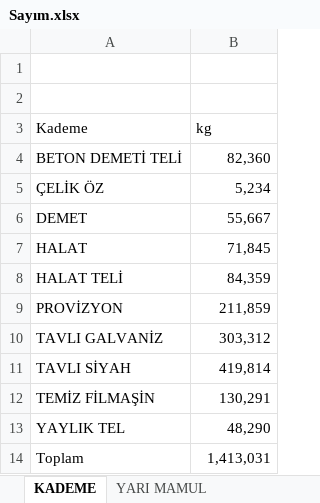
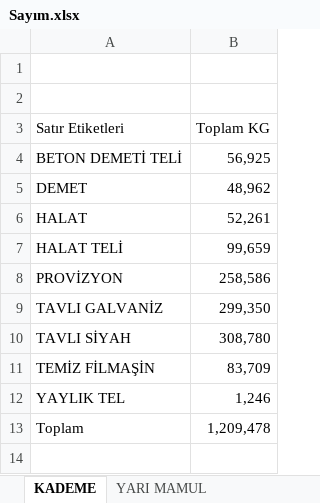
Before and after one commit to akyasar-celikhalat/Python, an Excel workbook: Stok Kontrol/Sayım.xlsx, sheet KADEME, drawn as a sheet; values as stored, in another font and other column widths than the file's, no borders; removed rows and columns are numbered as before the commit, all else as after; the diff names each change by its address in the sheet, - before the commit and + after, or states it on an @@ line.

```diff
--- a/Stok Kontrol/Sayım.xlsx (sheet KADEME)
+++ b/Stok Kontrol/Sayım.xlsx (sheet KADEME)
-row 3: Kademe | kg
+row 3: Satır Etiketleri | Toplam KG
-B4: 82,360
+B4: 56,925
-row 5: ÇELİK ÖZ | 5,234
-B5: 55,667
+B5: 48,962
-B6: 71,845
+B6: 52,261
-B7: 84,359
+B7: 99,659
-B8: 211,859
+B8: 258,586
-B9: 303,312
+B9: 299,350
-B10: 419,814
+B10: 308,780
-B11: 130,291
+B11: 83,709
-B12: 48,290
+B12: 1,246
-B13: 1,413,031
+B13: 1,209,478
```
Also changed, not shown: sheet YARI MAMUL, Kapabilite/Kapabilite 2026.xlsx, Stok Kontrol/Eklenen.xlsx, 10 other files.
